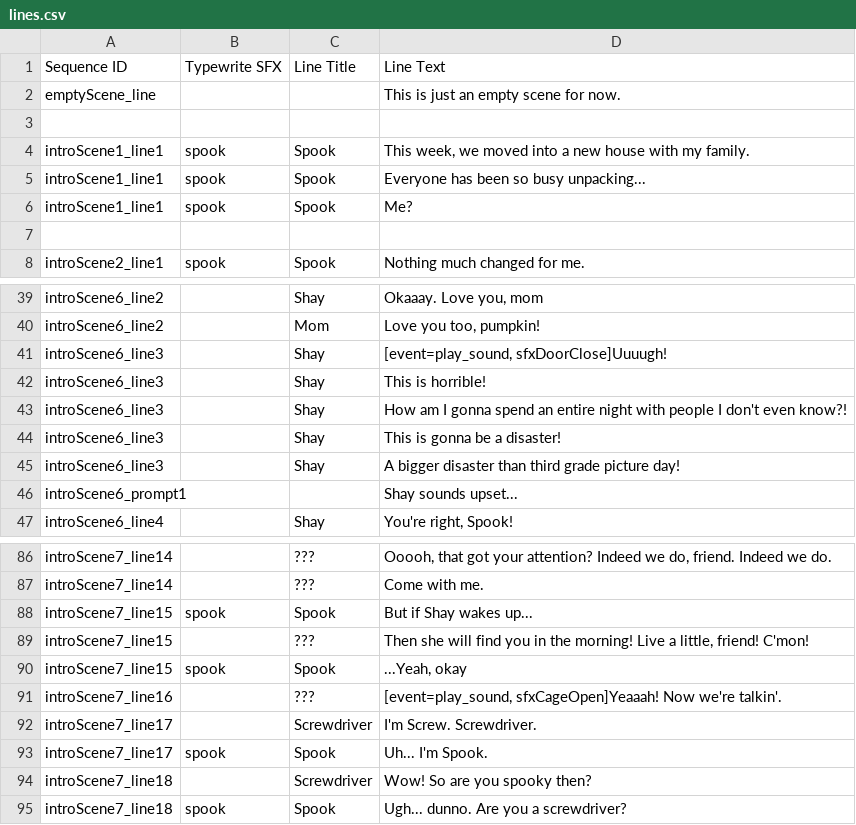
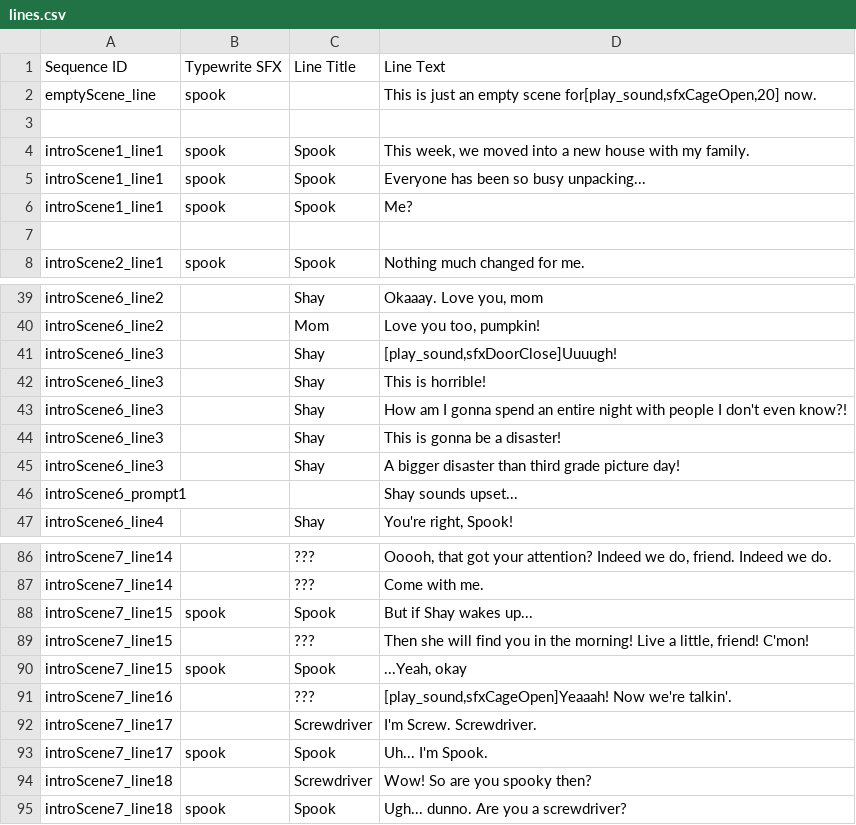
Before and after one commit to kazak29/Spooktober_2026_GameJam, a CSV file: datafiles/lines.csv, drawn as a sheet; only a part is shown, gaps mark what is left out.

Commit message:
reworked typewriter sfx data, fixed scribble events in csv

```diff
--- a/datafiles/lines.csv
+++ b/datafiles/lines.csv
@@ -1,3 +1,3 @@
 Sequence ID,Typewrite SFX,Line Title,Line Text
-emptyScene_line,,,This is just an empty scene for now.
+emptyScene_line,spook,,"This is just an empty scene for[play_sound,sfxCageOpen,20] now."
 ,,,
@@ -40,3 +40,3 @@ introScene6_line2,,Shay,"Okaaay. Love you, mom"
 introScene6_line2,,Mom,"Love you too, pumpkin!"
-introScene6_line3,,Shay,"[event=play_sound, sfxDoorClose]Uuuugh!"
+introScene6_line3,,Shay,"[play_sound,sfxDoorClose]Uuuugh!"
 introScene6_line3,,Shay,This is horrible!
@@ -90,3 +90,3 @@ introScene7_line15,,???,"Then she will find you in the morning! Live a little, f
 introScene7_line15,spook,Spook,"...Yeah, okay"
-introScene7_line16,,???,"[event=play_sound, sfxCageOpen]Yeaaah! Now we're talkin'."
+introScene7_line16,,???,"[play_sound,sfxCageOpen]Yeaaah! Now we're talkin'."
 introScene7_line17,,Screwdriver,I'm Screw. Screwdriver.
```
Also changed, not shown: 14 other files.
